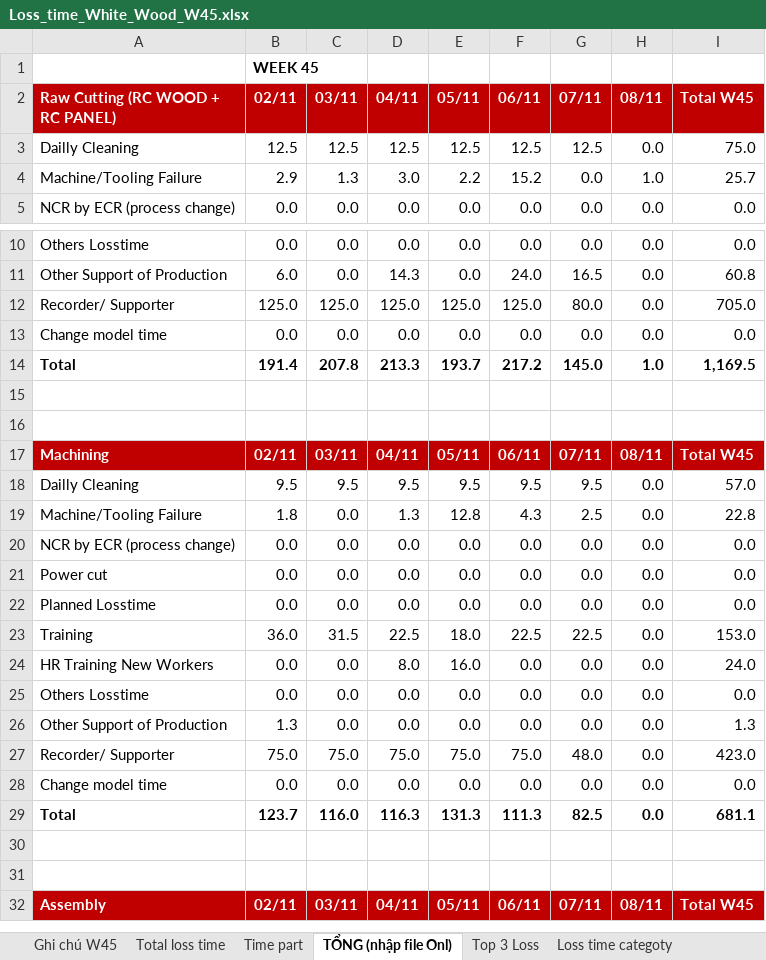
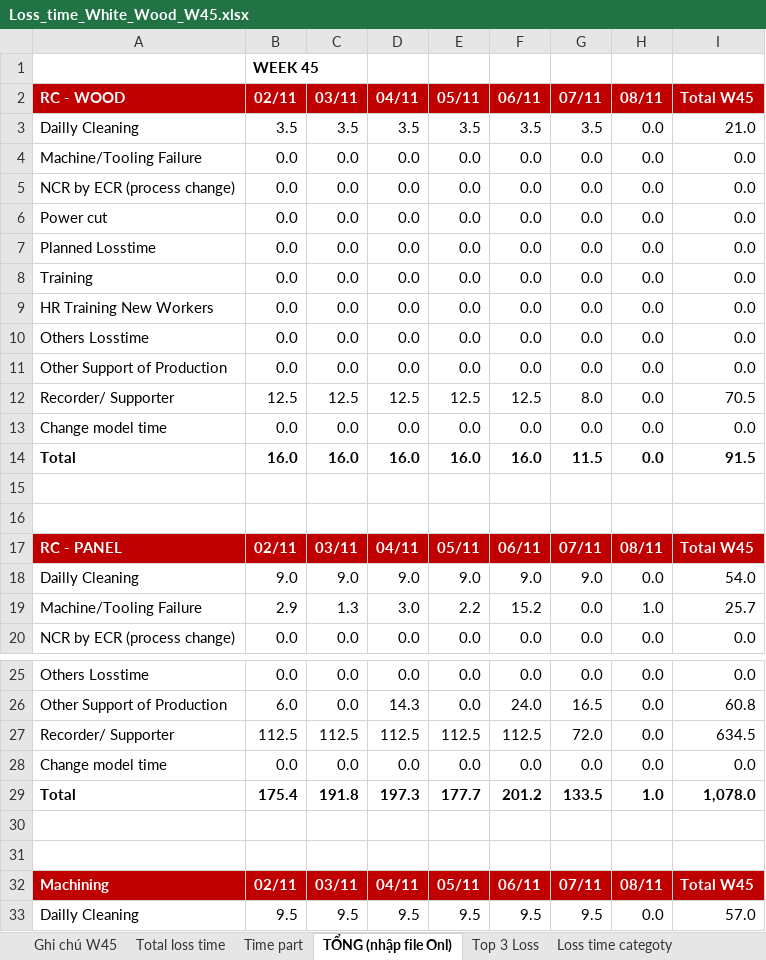
Before and after one commit to Aurora241/Rochdale-Spears, an Excel workbook: loss-time/outputs/Loss_time_White_Wood_W45.xlsx, sheet TỔNG (nhập file Onl), drawn as a sheet; only a part is shown, gaps mark what is left out; the shorter side is filled out with more unchanged rows; values as stored, in another font and other column widths than the file's, no borders; removed rows and columns are numbered as before the commit, all else as after; the diff names each change by its address in the sheet, - before the commit and + after, or states it on an @@ line.

```diff
--- a/loss-time/outputs/Loss_time_White_Wood_W45.xlsx (sheet TỔNG (nhập file Onl))
+++ b/loss-time/outputs/Loss_time_White_Wood_W45.xlsx (sheet TỔNG (nhập file Onl))
-A2: Raw Cutting (RC WOOD + RC PANEL)
+A2: RC - WOOD
+row 3: Dailly Cleaning | 3.5 | 3.5 | 3.5 | 3.5 | 3.5 | 3.5 | 0.0 | 21.0
+row 4: Machine/Tooling Failure | 0.0 | 0.0 | 0.0 | 0.0 | 0.0 | 0.0 | 0.0 | 0.0
+row 5: NCR by ECR (process change) | 0.0 | 0.0 | 0.0 | 0.0 | 0.0 | 0.0 | 0.0 | 0.0
+row 6: Power cut | 0.0 | 0.0 | 0.0 | 0.0 | 0.0 | 0.0 | 0.0 | 0.0
+row 7: Planned Losstime | 0.0 | 0.0 | 0.0 | 0.0 | 0.0 | 0.0 | 0.0 | 0.0
+row 8: Training | 0.0 | 0.0 | 0.0 | 0.0 | 0.0 | 0.0 | 0.0 | 0.0
+row 9: HR Training New Workers | 0.0 | 0.0 | 0.0 | 0.0 | 0.0 | 0.0 | 0.0 | 0.0
+row 10: Others Losstime | 0.0 | 0.0 | 0.0 | 0.0 | 0.0 | 0.0 | 0.0 | 0.0
+row 11: Other Support of Production | 0.0 | 0.0 | 0.0 | 0.0 | 0.0 | 0.0 | 0.0 | 0.0
-A12 (RC - WOOD): Dailly Cleaning
+A12 (RC - WOOD): Recorder/ Supporter
-G12 (07/11): 12.5
+G12 (07/11): 8.0
-I12 (Total W45): 75.0
+I12 (Total W45): 70.5
+row 13: Change model time | 0.0 | 0.0 | 0.0 | 0.0 | 0.0 | 0.0 | 0.0 | 0.0
+row 14: Total | 16.0 | 16.0 | 16.0 | 16.0 | 16.0 | 11.5 | 0.0 | 91.5
+row 15: (empty)
+row 16: (empty)
+row 17: RC - PANEL | 02/11 | 03/11 | 04/11 | 05/11 | 06/11 | 07/11 | 08/11 | Total W45
+row 18: Dailly Cleaning | 9.0 | 9.0 | 9.0 | 9.0 | 9.0 | 9.0 | 0.0 | 54.0
-row 12: Recorder/ Supporter | 125.0 | 125.0 | 125.0 | 125.0 | 125.0 | 80.0 | 0.0 | 705.0
+row 27: Recorder/ Supporter | 112.5 | 112.5 | 112.5 | 112.5 | 112.5 | 72.0 | 0.0 | 634.5
-row 14: Total | 191.4 | 207.8 | 213.3 | 193.7 | 217.2 | 145.0 | 1.0 | 1,169.5
+row 29: Total | 175.4 | 191.8 | 197.3 | 177.7 | 201.2 | 133.5 | 1.0 | 1,078.0
```
Also changed, not shown: sheet Time part, sheet Ghi chú W45, formulas that keep their value, charts or pictures, loss-time/outputs/Machining_Assy_Downtime_W45.xlsx, 2 other files.
